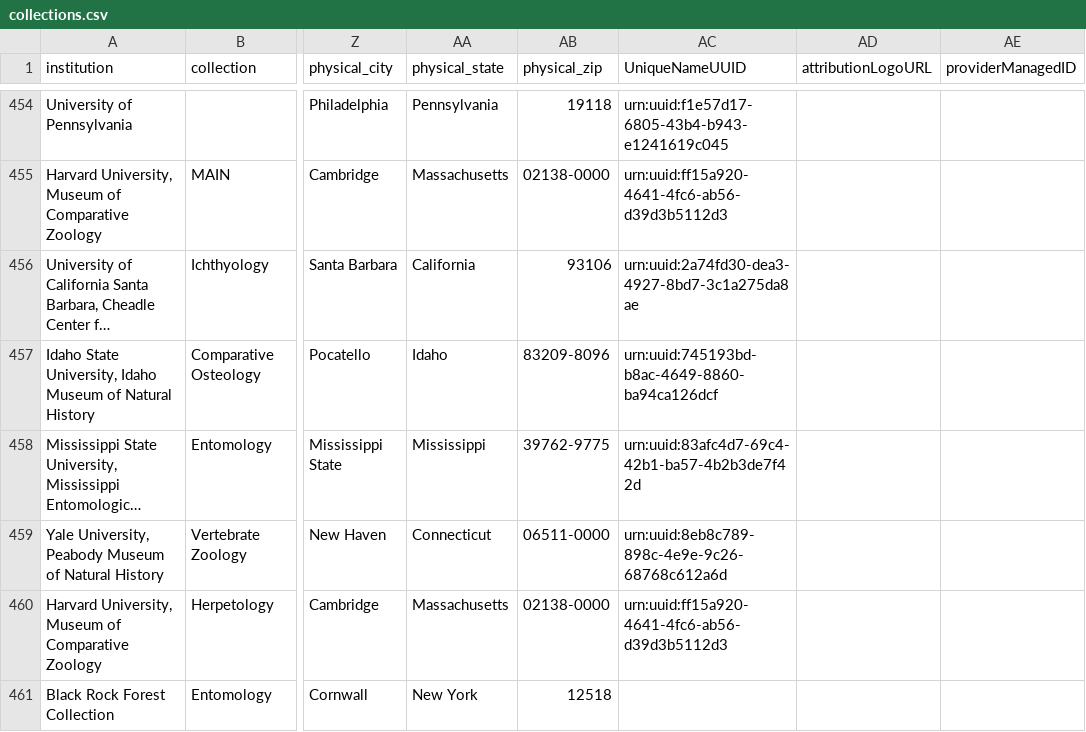
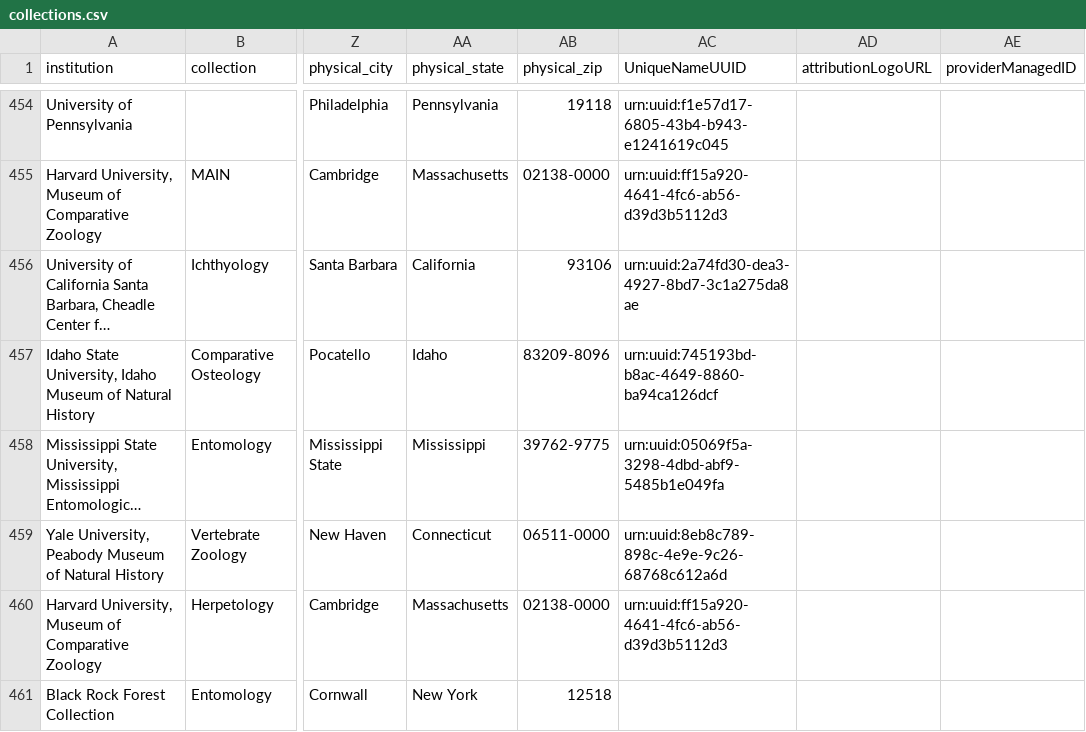
Before and after one commit to iDigBio/idb-us-collections, a CSV file: collections.csv, drawn as a sheet; only a part is shown, gaps mark what is left out; long unchanged cells end in …; the diff names each change by its address in the sheet, - before the commit and + after, or states it on an @@ line.

```diff
--- a/collections.csv
+++ b/collections.csv
-AC458 (UniqueNameUUID): urn:uuid:83afc4d7-69c4-42b1-ba57-4b2b3de7f42d
+AC458 (UniqueNameUUID): urn:uuid:05069f5a-3298-4dbd-abf9-5485b1e049fa
```
Also changed, not shown: 1 other file.
